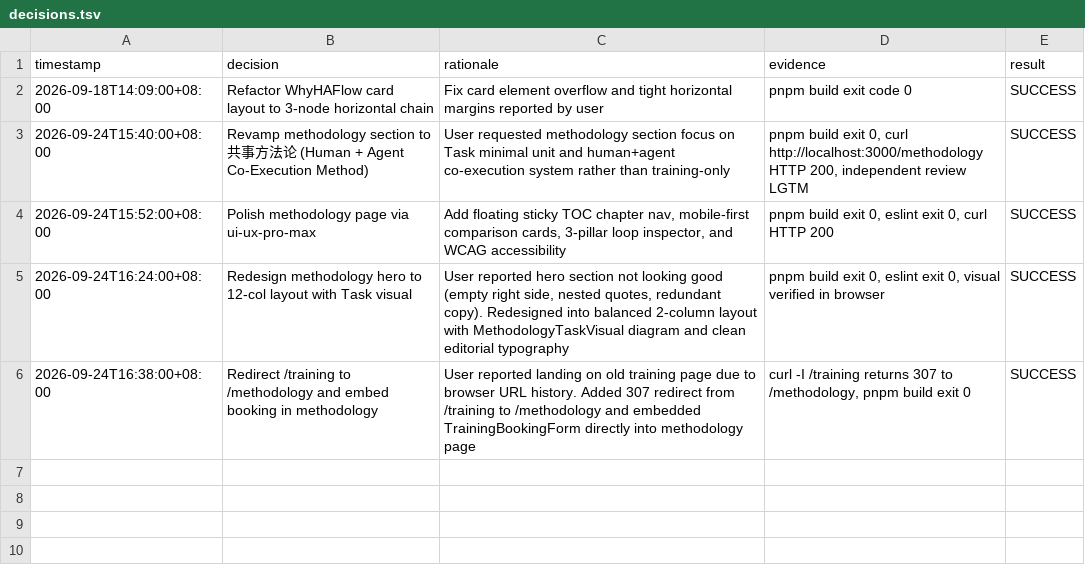
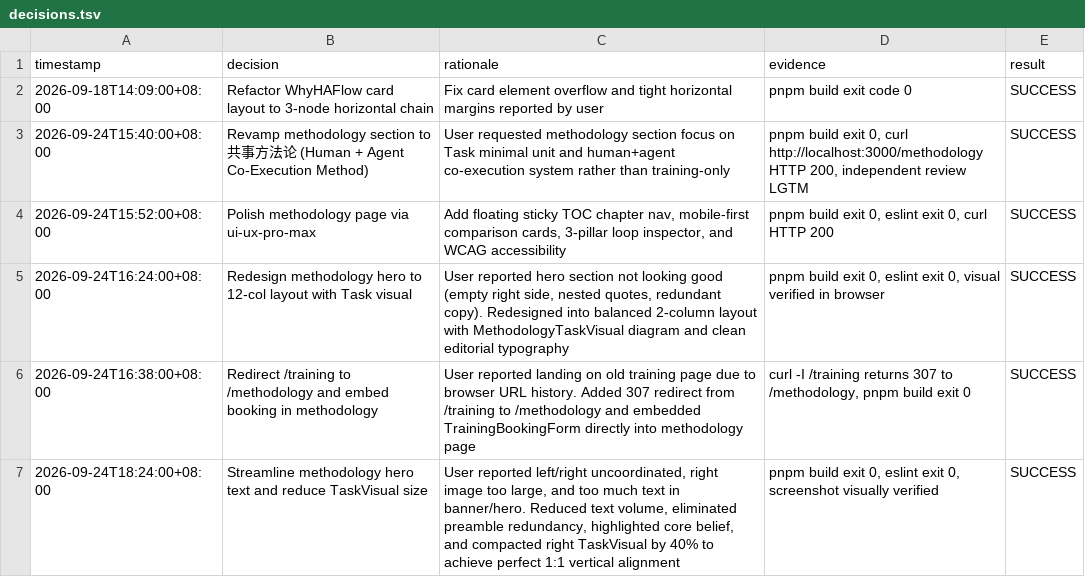
Before and after one commit to allinai0506/haflowwebsite, a TSV file: decisions.tsv, drawn as a sheet.

Commit message:
fix(methodology): streamline hero text and downscale TaskVisual for visual harmony
- Eliminate text overload in left hero by removing redundant preamble and highlighting core belief card
- Downscale right TaskVisual by 40% height into a compact 3-pillar architectural schematic
- Achieve pixel-perfect 1:1 vertical alignment between left manifesto and right visual artifact
- Pass full pnpm build and ESLint with 0 warnings

```diff
--- a/decisions.tsv
+++ b/decisions.tsv
@@ -6 +6,2 @@ timestamp	decision	rationale	evidence	result
 2026-09-24T16:38:00+08:00	Redirect /training to /methodology and embed booking in methodology	User reported landing on old training page due to browser URL history. Added 307 redirect from /training to /methodology and embedded TrainingBookingForm directly into methodology page	curl -I /training returns 307 to /methodology, pnpm build exit 0	SUCCESS
+2026-09-24T18:24:00+08:00	Streamline methodology hero text and reduce TaskVisual size	User reported left/right uncoordinated, right image too large, and too much text in banner/hero. Reduced text volume, eliminated preamble redundancy, highlighted core belief, and compacted right TaskVisual by 40% to achieve perfect 1:1 vertical alignment	pnpm build exit 0, eslint exit 0, screenshot visually verified	SUCCESS
```
Also changed, not shown: 2 other files.
